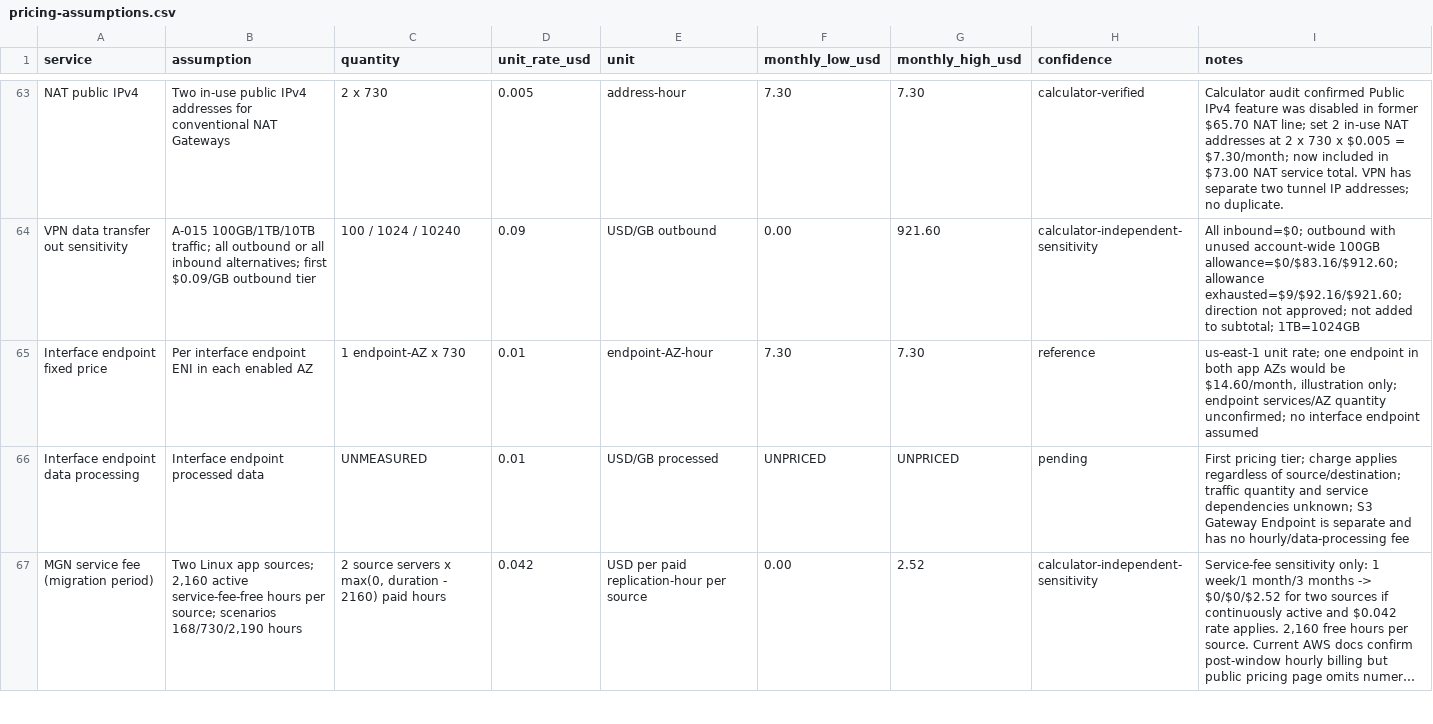
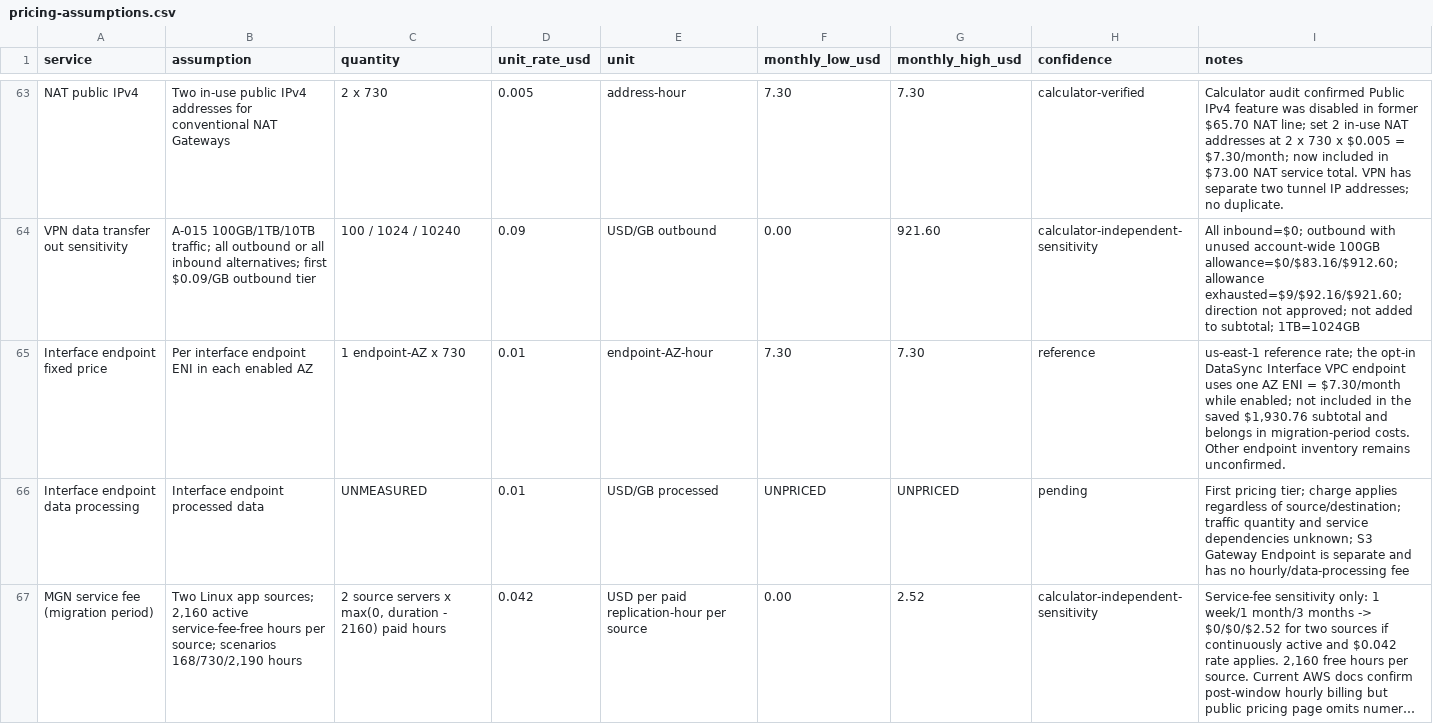
Before and after one commit to fhyxx/aws-cloud-migration-blueprint, a CSV file: cost/pricing-assumptions.csv, drawn as a sheet; only a part is shown, gaps mark what is left out; long unchanged cells end in ….

Commit message:
cost: include one-AZ DataSync endpoint fixed cost assumption

```diff
--- a/cost/pricing-assumptions.csv
+++ b/cost/pricing-assumptions.csv
@@ -64,3 +64,3 @@ NAT public IPv4,Two in-use public IPv4 addresses for conventional NAT Gateways,2
 VPN data transfer out sensitivity,A-015 100GB/1TB/10TB traffic; all outbound or all inbound alternatives; first $0.09/GB outbound tier,100 / 1024 / 10240,0.09,USD/GB outbound,0.00,921.60,calculator-independent-sensitivity,All inbound=$0; outbound with unused account-wide 100GB allowance=$0/$83.16/$912.60; allowance exhausted=$9/$92.16/$921.60; direction not approved; not added to subtotal; 1TB=1024GB
-Interface endpoint fixed price,Per interface endpoint ENI in each enabled AZ,1 endpoint-AZ x 730,0.01,endpoint-AZ-hour,7.30,7.30,reference,"us-east-1 unit rate; one endpoint in both app AZs would be $14.60/month, illustration only; endpoint services/AZ quantity unconfirmed; no interface endpoint assumed"
+Interface endpoint fixed price,Per interface endpoint ENI in each enabled AZ,1 endpoint-AZ x 730,0.01,endpoint-AZ-hour,7.30,7.30,reference,"us-east-1 reference rate; the opt-in DataSync Interface VPC endpoint uses one AZ ENI = $7.30/month while enabled; not included in the saved $1,930.76 subtotal and belongs in migration-period costs. Other endpoint inventory remains unconfirmed."
 Interface endpoint data processing,Interface endpoint processed data,UNMEASURED,0.01,USD/GB processed,UNPRICED,UNPRICED,pending,First pricing tier; charge applies regardless of source/destination; traffic quantity and service dependencies unknown; S3 Gateway Endpoint is separate and has no hourly/data-processing fee
```
